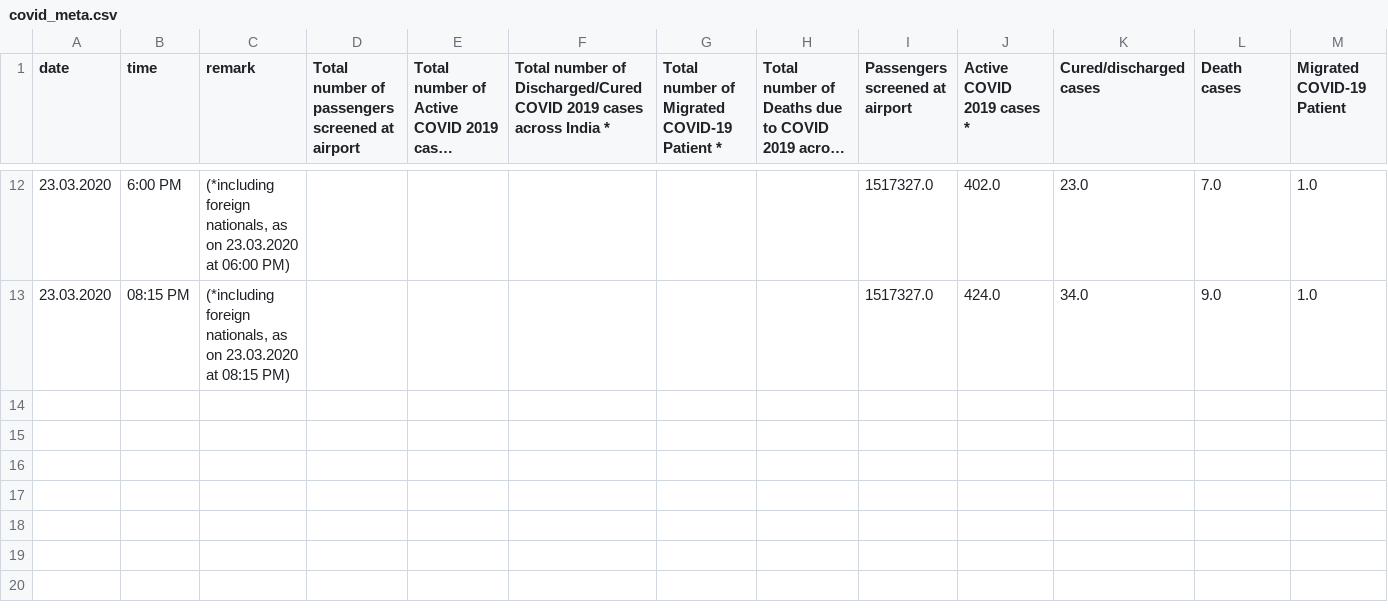
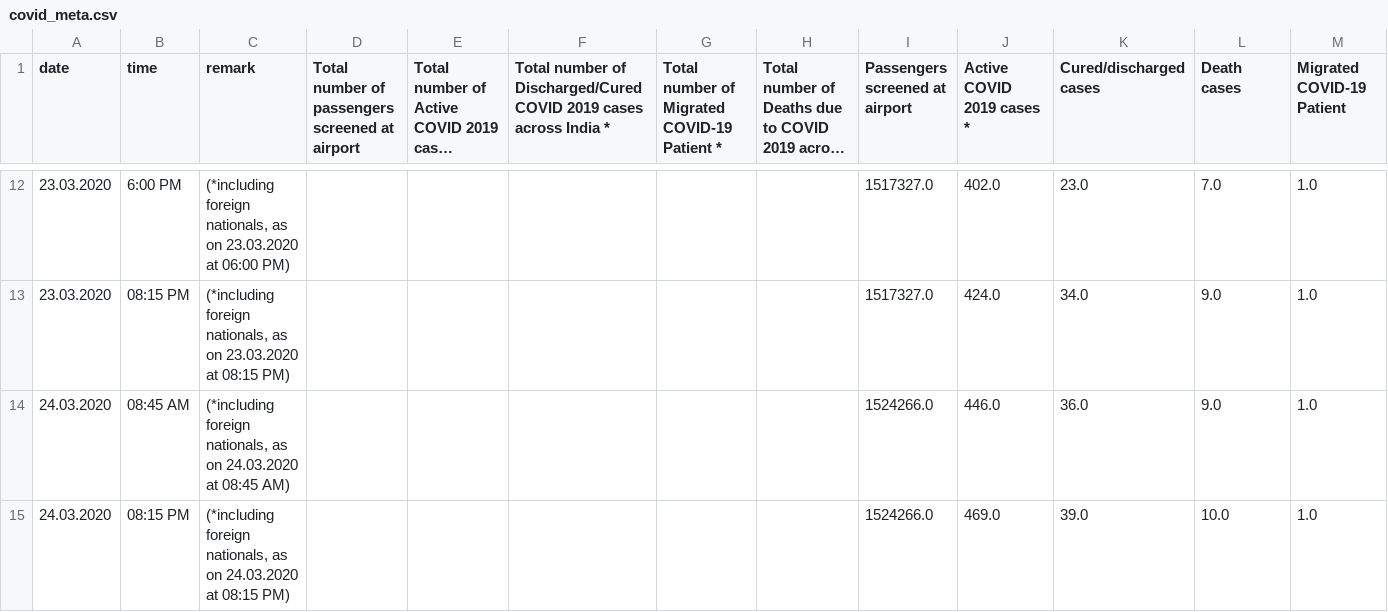
Before and after one commit to LunaticMaestro/covid, a CSV file: covid_meta.csv, drawn as a sheet; only a part is shown, gaps mark what is left out; long unchanged cells end in …; the diff names each change by its address in the sheet, - before the commit and + after, or states it on an @@ line.

```diff
--- a/covid_meta.csv
+++ b/covid_meta.csv
+row 14: 24.03.2020 | 08:45 AM | (*including foreign nationals, as on 24.03.2020 at 08:45 AM) |  |  |  |  |  | 1524266.0 | 446.0 | 36.0 | 9.0 | 1.0
+row 15: 24.03.2020 | 08:15 PM | (*including foreign nationals, as on 24.03.2020 at 08:15 PM) |  |  |  |  |  | 1524266.0 | 469.0 | 39.0 | 10.0 | 1.0
```
Also changed, not shown: covid.csv.
